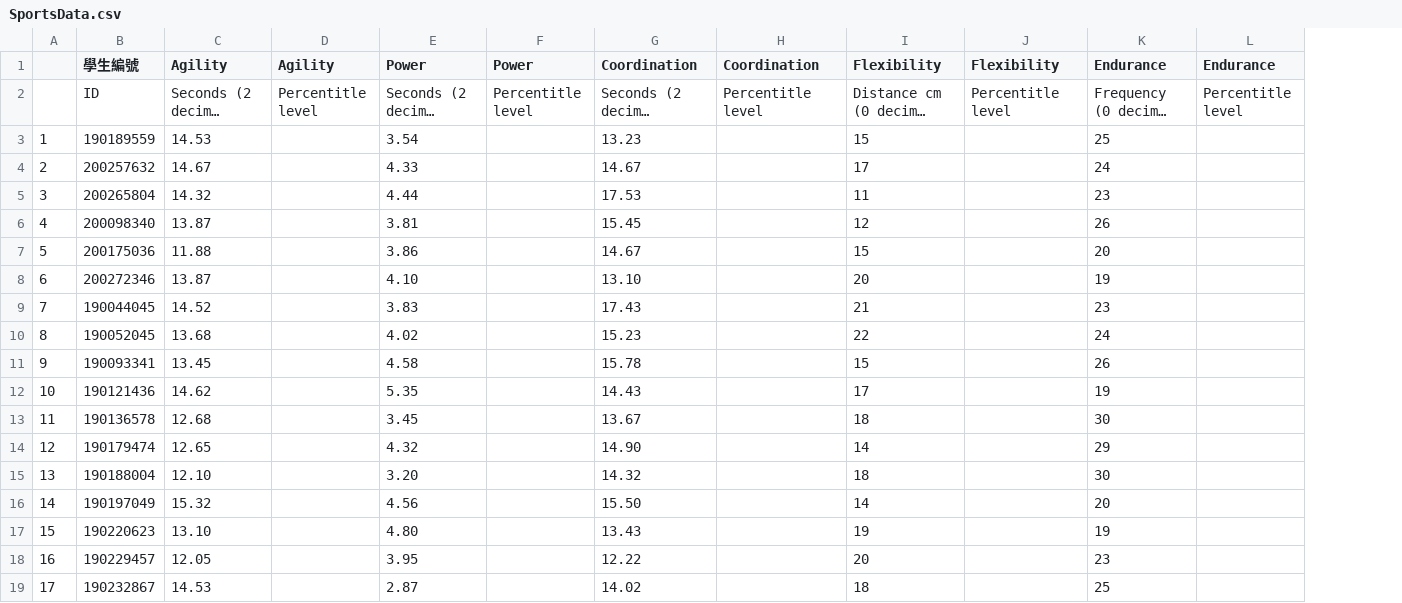
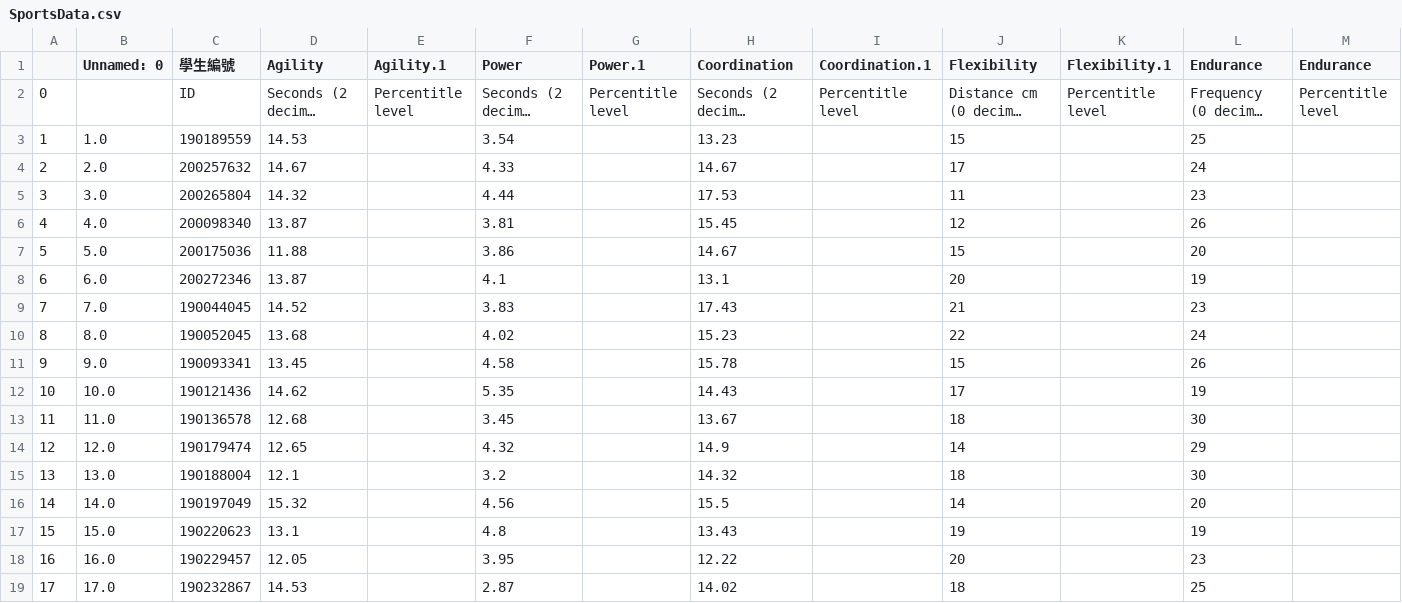
Before and after one commit to homanchau/FYP, a CSV file: SportsData.csv, drawn as a sheet; only a part is shown; long unchanged cells end in …; addresses are those after the commit; the diff covers the shown part only; the diff names each change by its address in the sheet, - before the commit and + after, or states it on an @@ line.

Commit message:
Add files via upload

```diff
--- a/SportsData.csv
+++ b/SportsData.csv
+column B (Unnamed: 0), rows 3-19: 1.0 | 2.0 | 3.0 | 4.0 | 5.0 | 6.0 | 7.0 | 8.0 | 9.0 | 10.0 | 11.0 | 12.0 | 13.0 | 14.0 | 15.0 | 16.0 | 17.0
-E1: Agility
+E1: Agility.1
-G1: Power
+G1: Power.1
-I1: Coordination
+I1: Coordination.1
-K1: Flexibility
+K1: Flexibility.1
-A2: (empty)
+A2: 0
-F8 (Power): 4.10
+F8 (Power): 4.1
-H8 (Coordination): 13.10
+H8 (Coordination): 13.1
-H14 (Coordination): 14.90
+H14 (Coordination): 14.9
-D15 (Agility): 12.10
+D15 (Agility): 12.1
-F15 (Power): 3.20
+F15 (Power): 3.2
-H16 (Coordination): 15.50
+H16 (Coordination): 15.5
-D17 (Agility): 13.10
+D17 (Agility): 13.1
-F17 (Power): 4.80
+F17 (Power): 4.8
```
Also changed, not shown: 6 edited cells elsewhere in this file.
